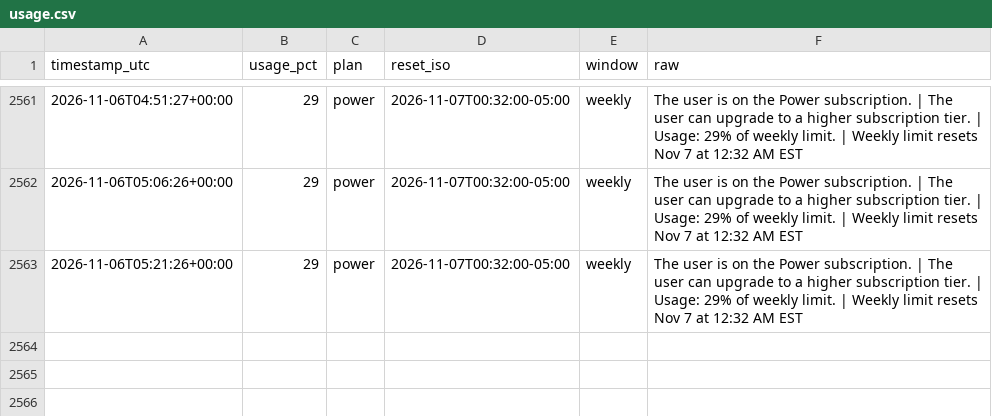
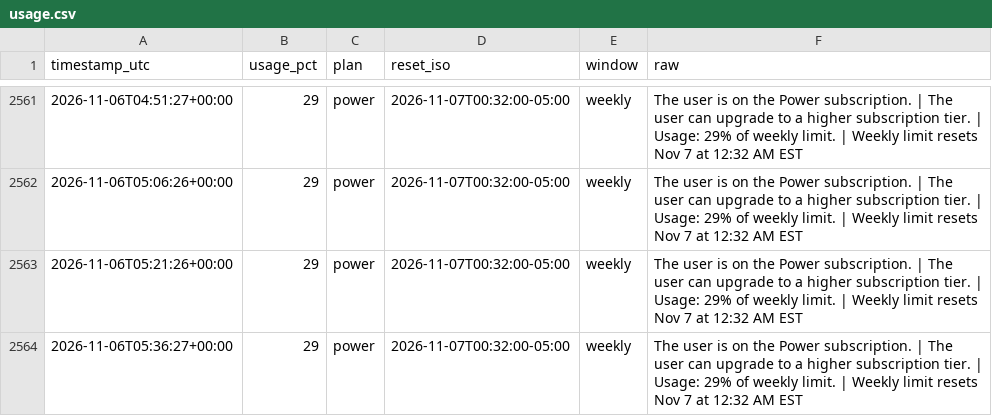
Before and after one commit to daboodah-oss/assistant-usage, a CSV file: data/muse/usage.csv, drawn as a sheet; only a part is shown, gaps mark what is left out.

Commit message:
Muse lane sample (auto)

```diff
--- a/data/muse/usage.csv
+++ b/data/muse/usage.csv
@@ -2563 +2563,2 @@ timestamp_utc,usage_pct,plan,reset_iso,window,raw
 2026-11-06T05:21:26+00:00,29,power,2026-11-07T00:32:00-05:00,weekly,The user is on the Power subscription. | The user can upgrade to a higher subscription tier. | Usage: 29% of weekly limit. | Weekly limit resets Nov 7 at 12:32 AM EST
+2026-11-06T05:36:27+00:00,29,power,2026-11-07T00:32:00-05:00,weekly,The user is on the Power subscription. | The user can upgrade to a higher subscription tier. | Usage: 29% of weekly limit. | Weekly limit resets Nov 7 at 12:32 AM EST
```
